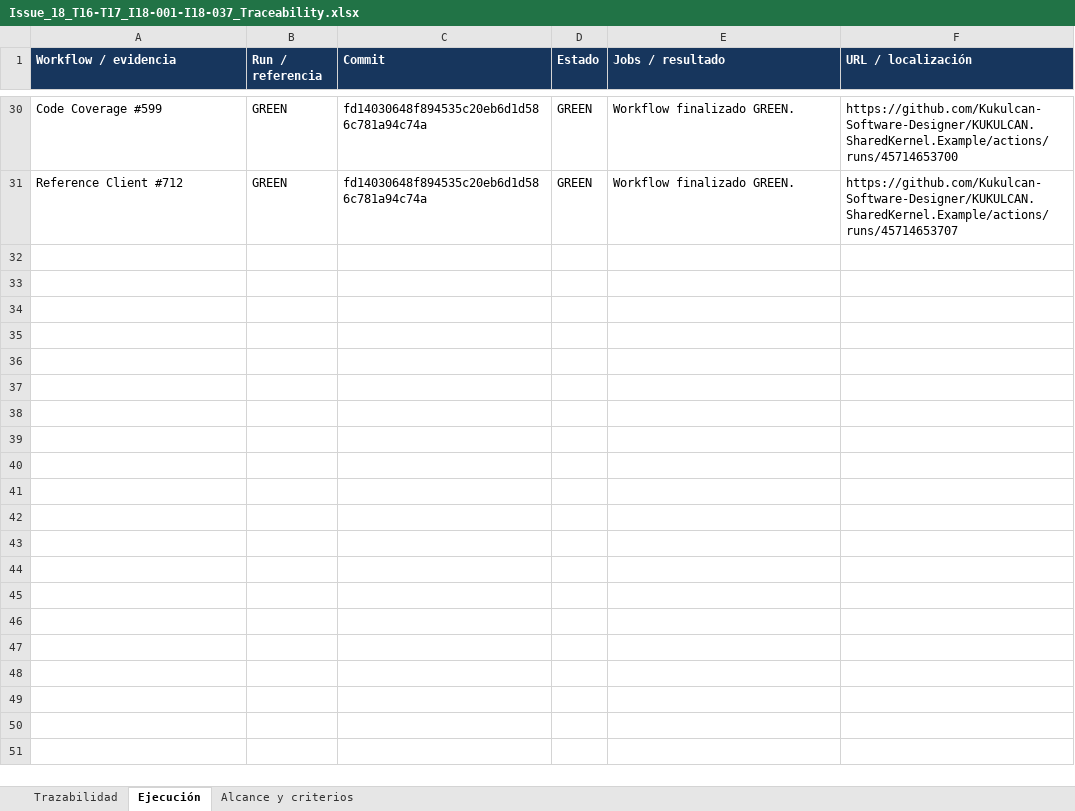
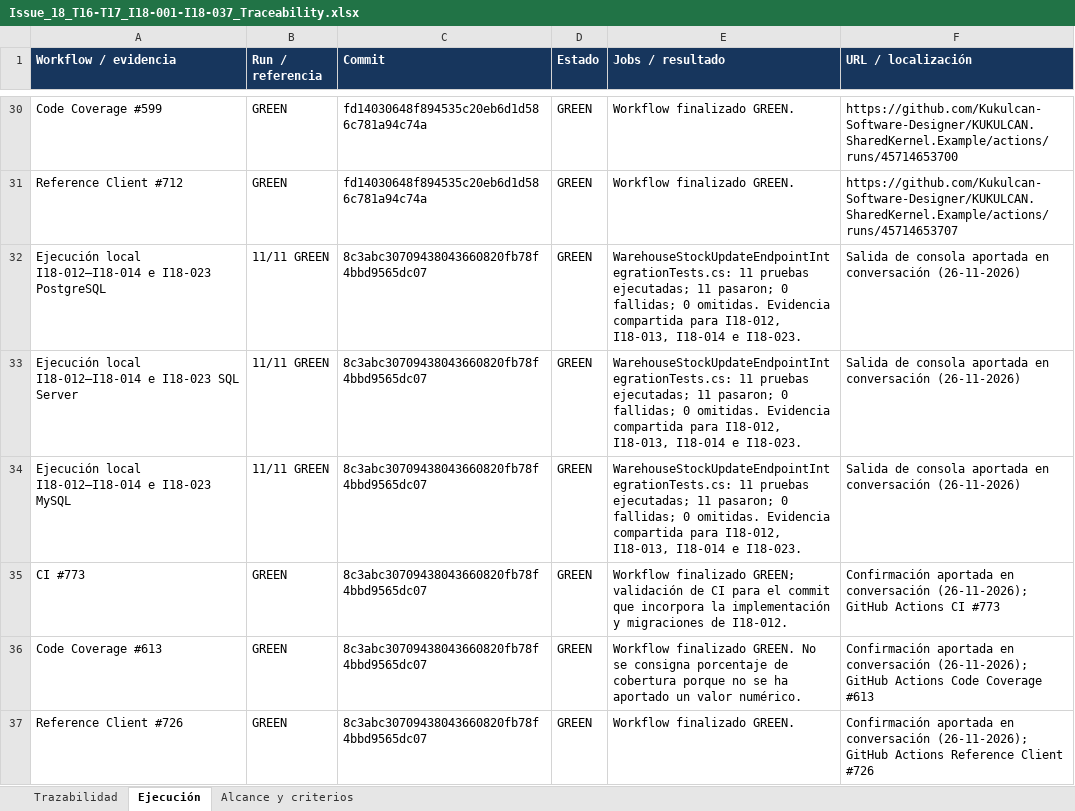
Before and after one commit to Kukulcan-Software-Designer/KUKULCAN.SharedKernel.Example, an Excel workbook: Documentation/Functional/Issue_18_T16-T17_I18-001-I18-037_Traceability.xlsx, sheet Ejecución, drawn as a sheet; only a part is shown, gaps mark what is left out; values as stored, in another font and other column widths than the file's, no borders; charts and pictures not drawn; the diff names each change by its address in the sheet, - before the commit and + after, or states it on an @@ line.

Commit message:
Updated Excel file to Issue #18 from Traceability.

```diff
--- a/Documentation/Functional/Issue_18_T16-T17_I18-001-I18-037_Traceability.xlsx (sheet Ejecución)
+++ b/Documentation/Functional/Issue_18_T16-T17_I18-001-I18-037_Traceability.xlsx (sheet Ejecución)
+row 32: Ejecución local I18-012–I18-014 e I18-023 PostgreSQL | 11/11 GREEN | 8c3abc30709438043660820fb78f4bbd9565dc07 | GREEN | WarehouseStockUpdateEndpointIntegrationTests.cs: 11 pruebas ejecutadas; 11 pasaron; 0 fallidas; 0 omitidas. Evidencia compartida para I18-012, I18-013, I18-014 e I18-023. | Salida de consola aportada en conversación (26-11-2026)
+row 33: Ejecución local I18-012–I18-014 e I18-023 SQL Server | 11/11 GREEN | 8c3abc30709438043660820fb78f4bbd9565dc07 | GREEN | WarehouseStockUpdateEndpointIntegrationTests.cs: 11 pruebas ejecutadas; 11 pasaron; 0 fallidas; 0 omitidas. Evidencia compartida para I18-012, I18-013, I18-014 e I18-023. | Salida de consola aportada en conversación (26-11-2026)
+row 34: Ejecución local I18-012–I18-014 e I18-023 MySQL | 11/11 GREEN | 8c3abc30709438043660820fb78f4bbd9565dc07 | GREEN | WarehouseStockUpdateEndpointIntegrationTests.cs: 11 pruebas ejecutadas; 11 pasaron; 0 fallidas; 0 omitidas. Evidencia compartida para I18-012, I18-013, I18-014 e I18-023. | Salida de consola aportada en conversación (26-11-2026)
+row 35: CI #773 | GREEN | 8c3abc30709438043660820fb78f4bbd9565dc07 | GREEN | Workflow finalizado GREEN; validación de CI para el commit que incorpora la implementación y migraciones de I18-012. | Confirmación aportada en conversación (26-11-2026); GitHub Actions CI #773
+row 36: Code Coverage #613 | GREEN | 8c3abc30709438043660820fb78f4bbd9565dc07 | GREEN | Workflow finalizado GREEN. No se consigna porcentaje de cobertura porque no se ha aportado un valor numérico. | Confirmación aportada en conversación (26-11-2026); GitHub Actions Code Coverage #613
+row 37: Reference Client #726 | GREEN | 8c3abc30709438043660820fb78f4bbd9565dc07 | GREEN | Workflow finalizado GREEN. | Confirmación aportada en conversación (26-11-2026); GitHub Actions Reference Client #726
```
Also changed, not shown: sheet Trazabilidad, sheet Alcance y criterios, charts or pictures.
